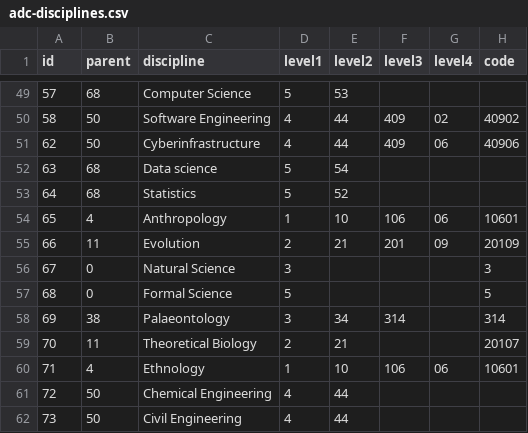
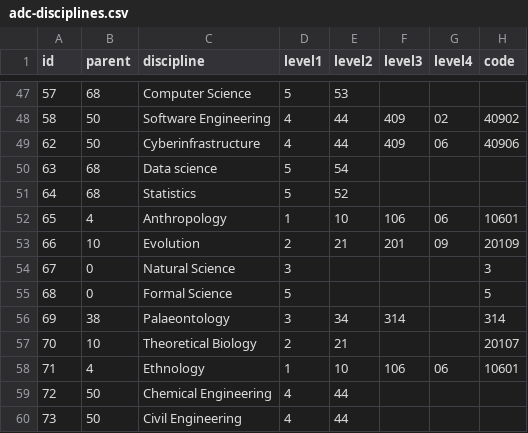
Before and after one commit to NCEAS/adc-disciplines, a CSV file: adc-disciplines.csv, drawn as a sheet; only a part is shown, gaps mark what is left out; the diff covers the shown part only.

```diff
--- a/adc-disciplines.csv
+++ b/adc-disciplines.csv
@@ -54,3 +52,3 @@ id,parent,discipline,level1,level2,level3,level4,code
 65,4,Anthropology,1,10,106,06,10601
-66,11,Evolution,2,21,201,09,20109
+66,10,Evolution,2,21,201,09,20109
 67,0,Natural Science,3,,,,3
@@ -58,3 +56,3 @@ id,parent,discipline,level1,level2,level3,level4,code
 69,38,Palaeontology,3,34,314,,314
-70,11,Theoretical Biology,2,21,,,20107
+70,10,Theoretical Biology,2,21,,,20107
 71,4,Ethnology,1,10,106,06,10601
```
Also changed, not shown: 2 added rows, 2 removed rows and 17 edited cells elsewhere in this file, 3 other files.
